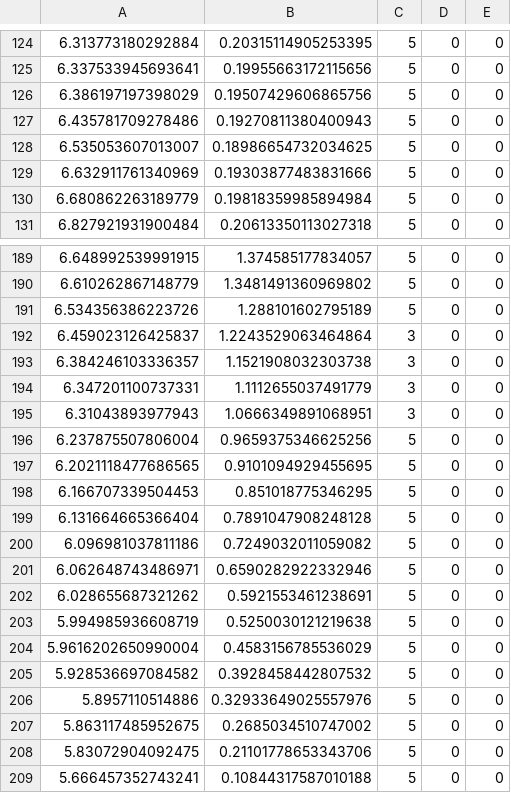
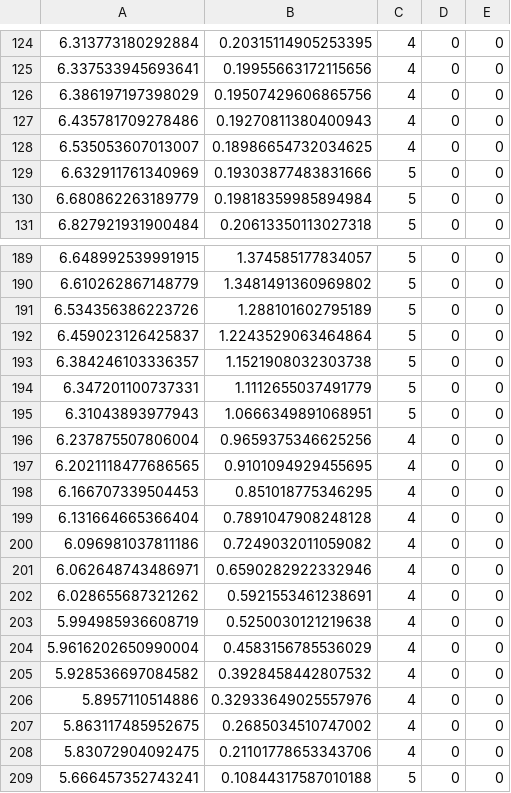
Before and after one commit to Monarch-Robotics-1245/FRC-2021, a CSV file: src/main/deploy/Slalom.csv, drawn as a sheet; only a part is shown, gaps mark what is left out; the diff covers the shown part only.

```diff
--- a/src/main/deploy/Slalom.csv
+++ b/src/main/deploy/Slalom.csv
@@ -124,6 +124,6 @@
-6.313773180292884,0.20315114905253395,5,0,0
-6.337533945693641,0.19955663172115656,5,0,0
-6.386197197398029,0.19507429606865756,5,0,0
-6.435781709278486,0.19270811380400943,5,0,0
-6.535053607013007,0.18986654732034625,5,0,0
+6.313773180292884,0.20315114905253395,4,0,0
+6.337533945693641,0.19955663172115656,4,0,0
+6.386197197398029,0.19507429606865756,4,0,0
+6.435781709278486,0.19270811380400943,4,0,0
+6.535053607013007,0.18986654732034625,4,0,0
 6.632911761340969,0.19303877483831666,5,0,0
@@ -191,19 +191,19 @@
 6.534356386223726,1.288101602795189,5,0,0
-6.459023126425837,1.2243529063464864,3,0,0
-6.384246103336357,1.1521908032303738,3,0,0
-6.347201100737331,1.1112655037491779,3,0,0
-6.31043893977943,1.0666349891068951,3,0,0
-6.237875507806004,0.9659375346625256,5,0,0
-6.2021118477686565,0.9101094929455695,5,0,0
-6.166707339504453,0.851018775346295,5,0,0
-6.131664665366404,0.7891047908248128,5,0,0
-6.096981037811186,0.7249032011059082,5,0,0
-6.062648743486971,0.6590282922332946,5,0,0
-6.028655687321262,0.5921553461238691,5,0,0
-5.994985936608719,0.5250030121219638,5,0,0
-5.9616202650990004,0.4583156785536029,5,0,0
-5.928536697084582,0.3928458442807532,5,0,0
-5.8957110514886,0.32933649025557976,5,0,0
-5.863117485952675,0.2685034510747002,5,0,0
-5.83072904092475,0.21101778653343706,5,0,0
+6.459023126425837,1.2243529063464864,5,0,0
+6.384246103336357,1.1521908032303738,5,0,0
+6.347201100737331,1.1112655037491779,5,0,0
+6.31043893977943,1.0666349891068951,5,0,0
+6.237875507806004,0.9659375346625256,4,0,0
+6.2021118477686565,0.9101094929455695,4,0,0
+6.166707339504453,0.851018775346295,4,0,0
+6.131664665366404,0.7891047908248128,4,0,0
+6.096981037811186,0.7249032011059082,4,0,0
+6.062648743486971,0.6590282922332946,4,0,0
+6.028655687321262,0.5921553461238691,4,0,0
+5.994985936608719,0.5250030121219638,4,0,0
+5.9616202650990004,0.4583156785536029,4,0,0
+5.928536697084582,0.3928458442807532,4,0,0
+5.8957110514886,0.32933649025557976,4,0,0
+5.863117485952675,0.2685034510747002,4,0,0
+5.83072904092475,0.21101778653343706,4,0,0
 5.666457352743241,0.10844317587010188,5,0,0
```
Also changed, not shown: 60 edited cells elsewhere in this file, src/main/deploy/BarrelFull.csv, src/main/deploy/Bounce.csv.
